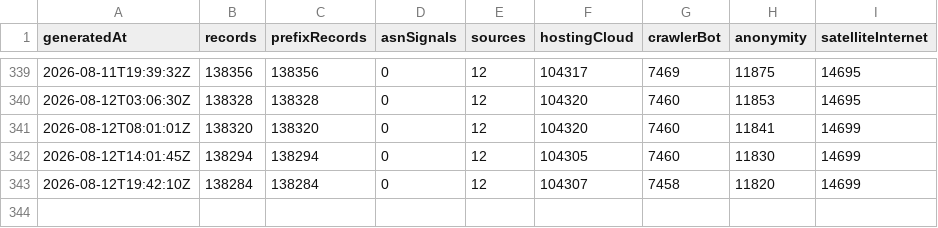
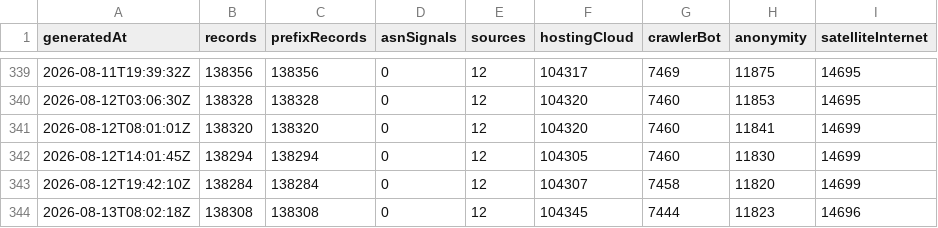
Before and after one commit to ipanalytics/IP-Knowledge-Layer, a CSV file: data/history/summary.csv, drawn as a sheet; only a part is shown, gaps mark what is left out; the diff names each change by its address in the sheet, - before the commit and + after, or states it on an @@ line.

```diff
--- a/data/history/summary.csv
+++ b/data/history/summary.csv
+row 344: 2026-08-13T08:02:18Z | 138308 | 138308 | 0 | 12 | 104345 | 7444 | 11823 | 14696
```
Also changed, not shown: 7 other files.
